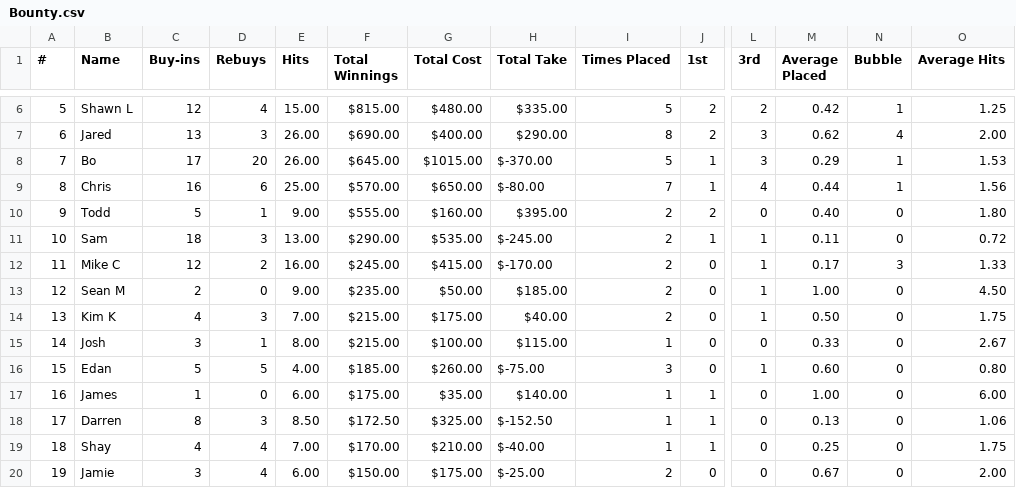
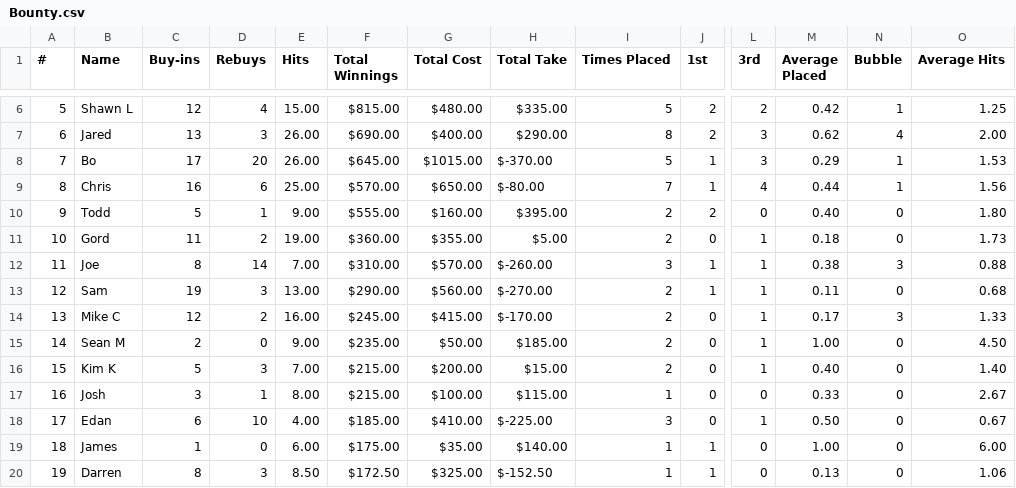
Before and after one commit to mcqwertywhat/dinger-poker, a CSV file: data/Bounty.csv, drawn as a sheet; only a part is shown, gaps mark what is left out; the shorter side is filled out with more unchanged rows; addresses are those after the commit; rows hold the shown columns only; the diff covers the shown part only; the diff names each change by its address in the sheet, - before the commit and + after, or states it on an @@ line.

```diff
--- a/data/Bounty.csv
+++ b/data/Bounty.csv
@@ column A (#) renumbered from row 5 down @@
+row 11: 10 | Gord | 11 | 2 | 19.00 | $360.00 | $355.00 | $5.00 | 2 | 0 | 1 | 0.18 | 0 | 1.73
+row 12: 11 | Joe | 8 | 14 | 7.00 | $310.00 | $570.00 | $-260.00 | 3 | 1 | 1 | 0.38 | 3 | 0.88
-C13 (Buy-ins): 18
+C13 (Buy-ins): 19
-G13 (Total Cost): $535.00
+G13 (Total Cost): $560.00
-H13 (Total Take): $-245.00
+H13 (Total Take): $-270.00
-O13 (Average Hits): 0.72
+O13 (Average Hits): 0.68
-C16 (Buy-ins): 4
+C16 (Buy-ins): 5
-G16 (Total Cost): $175.00
+G16 (Total Cost): $200.00
-H16 (Total Take): $40.00
+H16 (Total Take): $15.00
-M16 (Average Placed): 0.50
+M16 (Average Placed): 0.40
-O16 (Average Hits): 1.75
+O16 (Average Hits): 1.40
-C18 (Buy-ins): 5
+C18 (Buy-ins): 6
-D18 (Rebuys): 5
+D18 (Rebuys): 10
-G18 (Total Cost): $260.00
+G18 (Total Cost): $410.00
-H18 (Total Take): $-75.00
+H18 (Total Take): $-225.00
-M18 (Average Placed): 0.60
+M18 (Average Placed): 0.50
-O18 (Average Hits): 0.80
+O18 (Average Hits): 0.67
```
Also changed, not shown: 2 added rows, 3 removed rows and 25 edited cells elsewhere in this file, data/2024.csv, data/All Time.csv.
